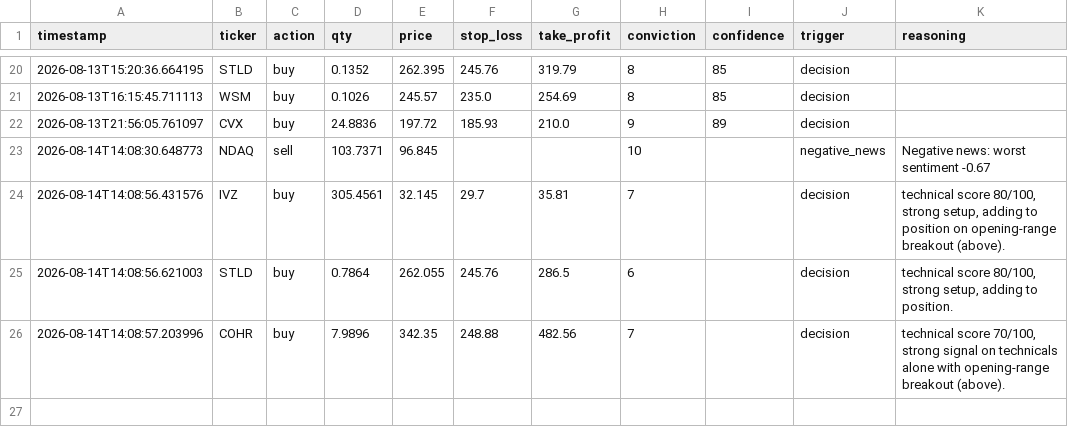
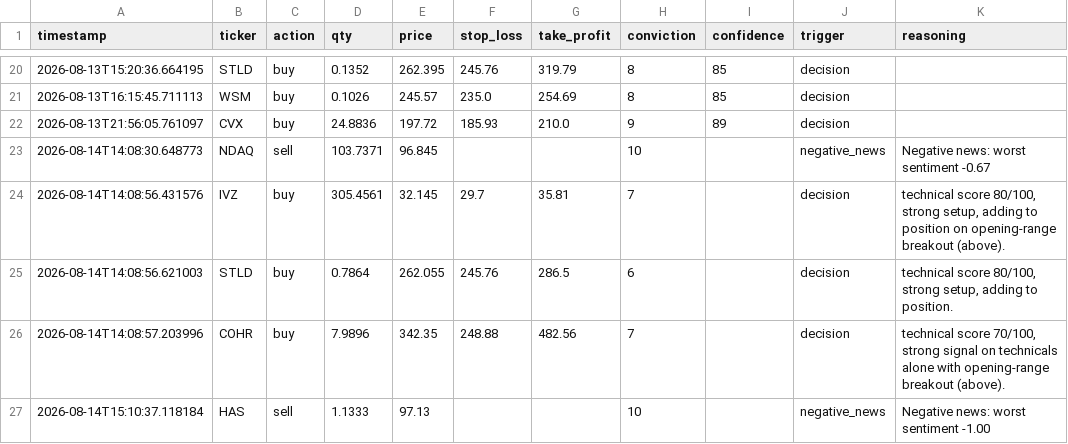
Before and after one commit to shreyask-1/trading-bot, a CSV file: logs/trades_journal.csv, drawn as a sheet; only a part is shown, gaps mark what is left out; the diff names each change by its address in the sheet, - before the commit and + after, or states it on an @@ line.

Commit message:
Update operational logs and trade memory [skip ci]

```diff
--- a/logs/trades_journal.csv
+++ b/logs/trades_journal.csv
+row 27: 2026-08-14T15:10:37.118184 | HAS | sell | 1.1333 | 97.13 |  |  | 10 |  | negative_news | Negative news: worst sentiment -1.00
```
Also changed, not shown: 11 other files.
